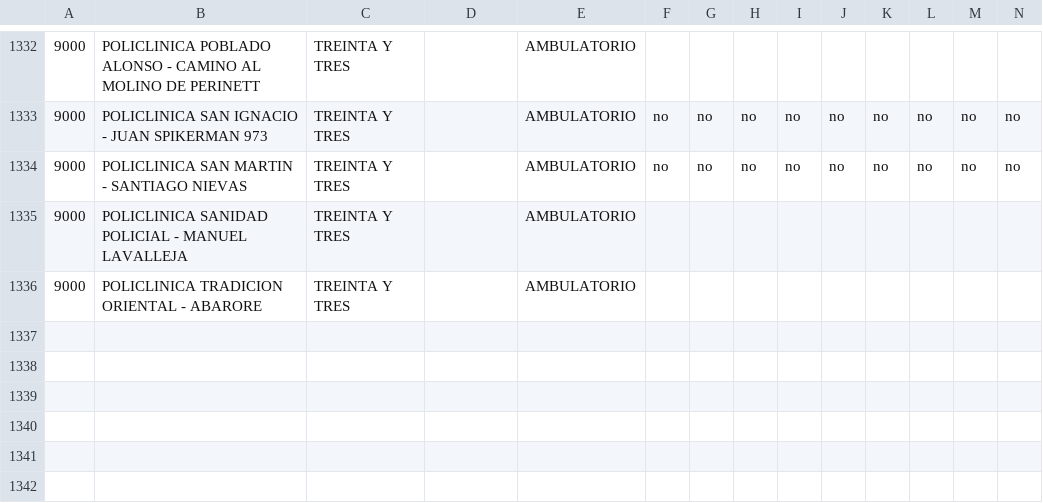
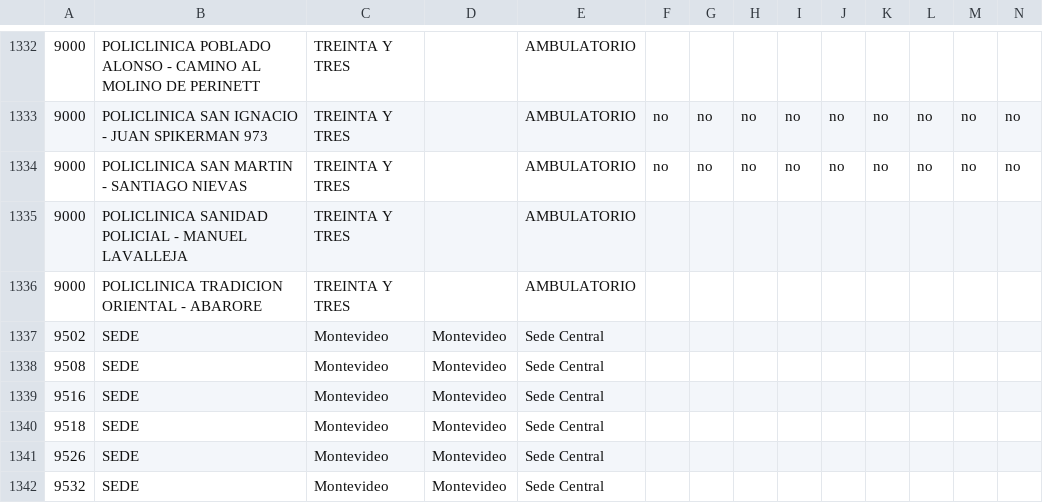
Before and after one commit to datauy/ATuServicio, a CSV file: db/data/2015/sedes.csv, drawn as a sheet; only a part is shown, gaps mark what is left out; rows hold the shown columns only; the diff names each change by its address in the sheet, - before the commit and + after, or states it on an @@ line.

Commit message:
Add dummy sites in Montevideo for Insurances. Fix prices in 1163 CUDAM

```diff
--- a/db/data/2015/sedes.csv
+++ b/db/data/2015/sedes.csv
+row 1337: 9502 | SEDE | Montevideo | Montevideo | Sede Central
+row 1338: 9508 | SEDE | Montevideo | Montevideo | Sede Central
+row 1339: 9516 | SEDE | Montevideo | Montevideo | Sede Central
+row 1340: 9518 | SEDE | Montevideo | Montevideo | Sede Central
+row 1341: 9526 | SEDE | Montevideo | Montevideo | Sede Central
+row 1342: 9532 | SEDE | Montevideo | Montevideo | Sede Central
```
Also changed, not shown: db/data/2015/precios.csv.
